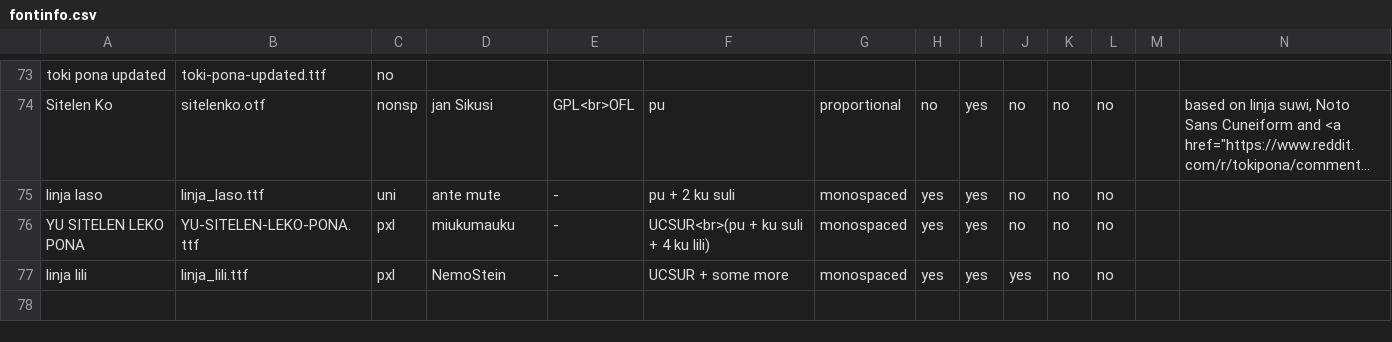
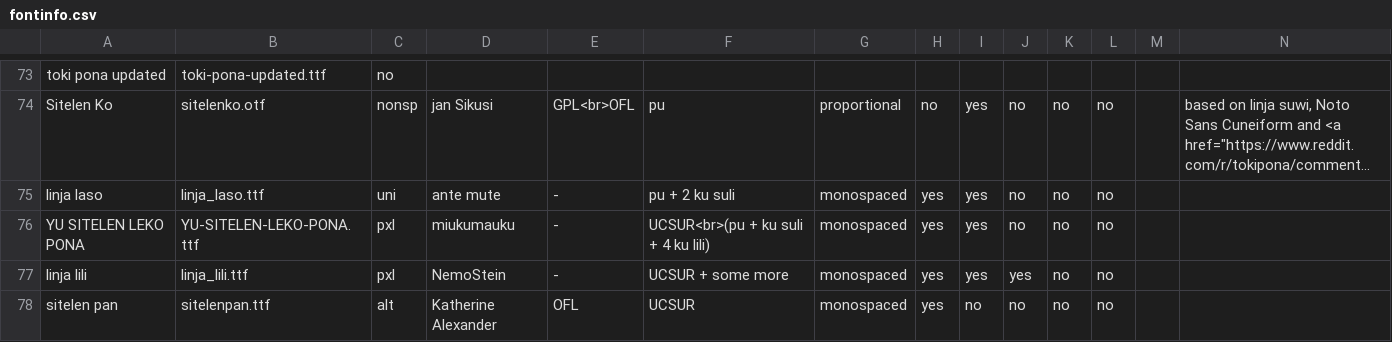
Before and after one commit to RetSamys/toki-pona-glyphs, a CSV file: sona/fontinfo.csv, drawn as a sheet; only a part is shown, gaps mark what is left out; long unchanged cells end in …; rows hold the shown columns only; the diff names each change by its address in the sheet, - before the commit and + after, or states it on an @@ line.

Commit message:
sitelen pan

```diff
--- a/sona/fontinfo.csv
+++ b/sona/fontinfo.csv
+row 78: sitelen pan | sitelenpan.ttf | alt | Katherine Alexander | OFL | UCSUR | monospaced | yes | no | no | no | no
```
